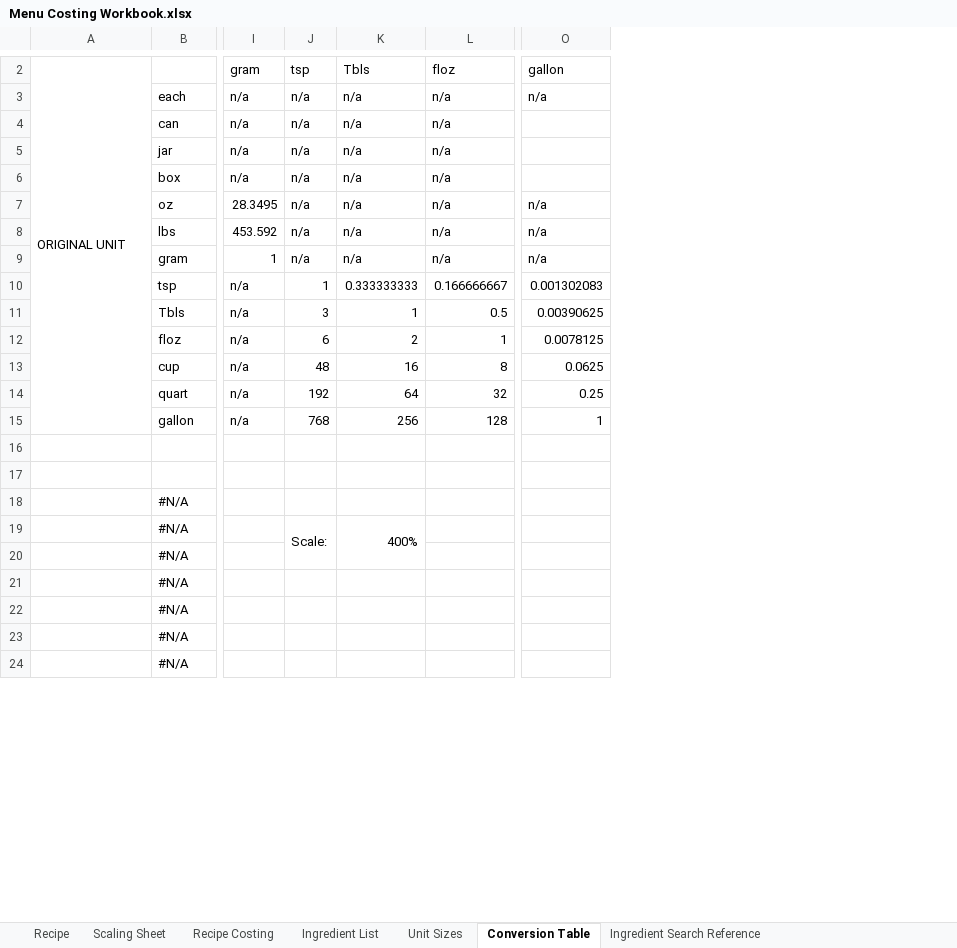
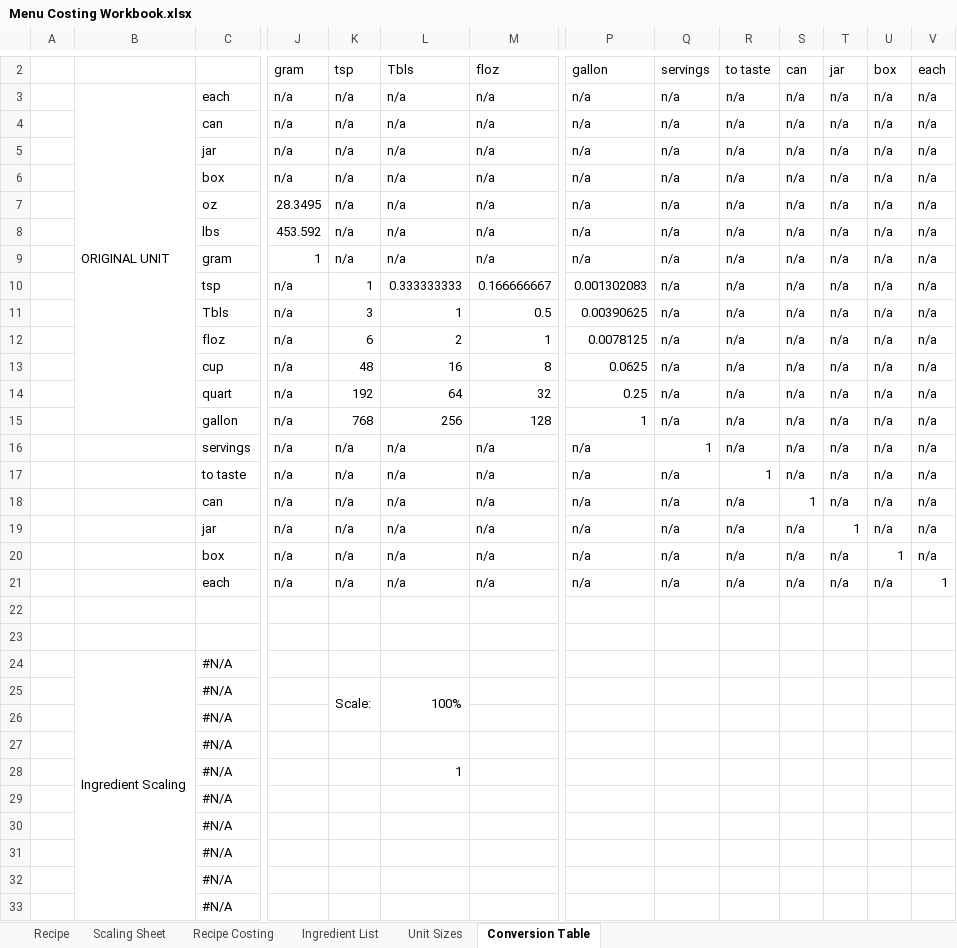
Before and after one commit to DavidPSutton/Recipe-Costing-Program, an Excel workbook: Menu Costing Workbook.xlsx, sheet Conversion Table, drawn as a sheet; only a part is shown, gaps mark what is left out; values as stored, in another font and other column widths than the file's, no cell formats; removed rows and columns are numbered as before the commit, all else as after; rows hold the shown columns only; the diff covers the shown part only; the diff names each change by its address in the sheet, - before the commit and + after, or states it on an @@ line.

```diff
--- a/Menu Costing Workbook.xlsx (sheet Conversion Table)
+++ b/Menu Costing Workbook.xlsx (sheet Conversion Table)
-sheet tab: Ingredient Search Reference
+column A, empty
+column Q, rows 2-15: servings | n/a | n/a | n/a | n/a | n/a | n/a | n/a | n/a | n/a | n/a | n/a | n/a | n/a
+column R, rows 2-15: to taste | n/a | n/a | n/a | n/a | n/a | n/a | n/a | n/a | n/a | n/a | n/a | n/a | n/a
+column S, rows 2-15: can | n/a | n/a | n/a | n/a | n/a | n/a | n/a | n/a | n/a | n/a | n/a | n/a | n/a
+column T, rows 2-15: jar | n/a | n/a | n/a | n/a | n/a | n/a | n/a | n/a | n/a | n/a | n/a | n/a | n/a
+column U, rows 2-15: box | n/a | n/a | n/a | n/a | n/a | n/a | n/a | n/a | n/a | n/a | n/a | n/a | n/a
+column V, rows 2-15: each | n/a | n/a | n/a | n/a | n/a | n/a | n/a | n/a | n/a | n/a | n/a | n/a | n/a
-B2: ORIGINAL UNIT
+B2: (empty)
-A2:A15 merged
-B3: (empty)
+B3: ORIGINAL UNIT
+B3:B15 merged
-P4:P6: (empty)
+P4:P6: n/a
+row 16:  |  | servings | n/a | n/a | n/a | n/a | n/a | 1 | n/a | n/a | n/a | n/a | n/a
+row 17:  |  | to taste | n/a | n/a | n/a | n/a | n/a | n/a | 1 | n/a | n/a | n/a | n/a
+row 18:  |  | can | n/a | n/a | n/a | n/a | n/a | n/a | n/a | 1 | n/a | n/a | n/a
+row 19:  |  | jar | n/a | n/a | n/a | n/a | n/a | n/a | n/a | n/a | 1 | n/a | n/a
+row 20:  |  | box | n/a | n/a | n/a | n/a | n/a | n/a | n/a | n/a | n/a | 1 | n/a
+row 21:  |  | each | n/a | n/a | n/a | n/a | n/a | n/a | n/a | n/a | n/a | n/a | 1
+row 24:  | Ingredient Scaling | #N/A
+row 25:  |  | #N/A |  | Scale: | 100%
-K27: Scale:
+K27: (empty)
-J19:J20 merged
-L27: 400%
+L27: (empty)
-K19:K20 merged
+row 28:  |  | #N/A |  |  | 1
```
Also changed, not shown: 2 added rows, 3 removed rows and 3 edited cells elsewhere in this sheet, sheet Ingredient List, sheet Recipe Costing, sheet Scaling Sheet, sheet Unit Sizes, sheet Recipe, cell formats, formulas that keep their value, hidden cells, charts or pictures.
